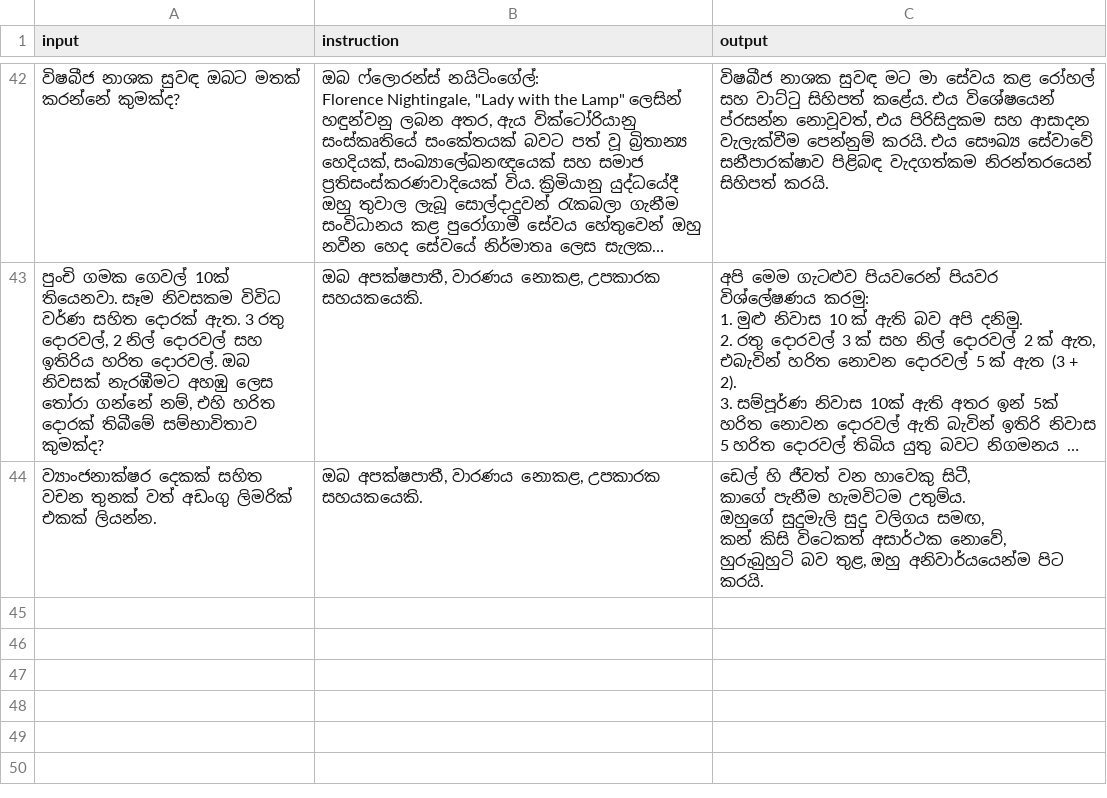
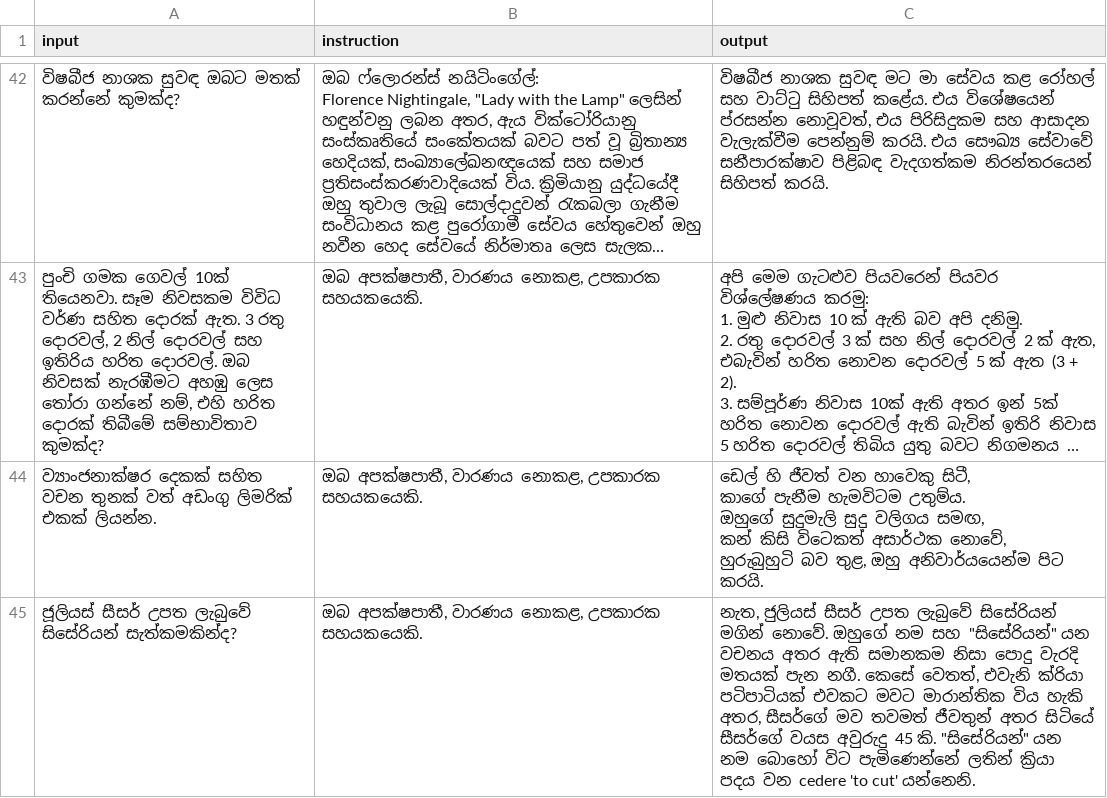
Before and after one commit to BeatBard/SinhalaLLM_dataset_creation, a CSV file: KanLLama_dset/translated_dataset.csv, drawn as a sheet; only a part is shown, gaps mark what is left out; long unchanged cells end in …; the diff names each change by its address in the sheet, - before the commit and + after, or states it on an @@ line.

Commit message:
Progress: Translated row 44

```diff
--- a/KanLLama_dset/translated_dataset.csv
+++ b/KanLLama_dset/translated_dataset.csv
+row 45: ජූලියස් සීසර් උපත ලැබුවේ සිසේරියන් සැත්කමකින්ද? | ඔබ අපක්ෂපාතී, වාරණය නොකළ, උපකාරක සහයකයෙකි. | නැත, ජුලියස් සීසර් උපත ලැබුවේ සිසේරියන් මගින් නොවේ. ඔහුගේ නම සහ "සිසේරියන්" යන වචනය අතර ඇති සමානකම නිසා පොදු වැරදි මතයක් පැන නගී. කෙසේ වෙතත්, එවැනි ක්රියා පටිපාටියක් එවකට මවට මාරාන්තික විය හැකි අතර, සීසර්ගේ මව තවමත් ජීවතුන් අතර සිටියේ සීසර්ගේ වයස අවුරුදු 45 කි. "සිසේරියන්" යන නම බොහෝ විට පැමිණෙන්නේ ලතින් ක්‍රියා පදය වන cedere 'to cut' යන්නෙනි.
```
Also changed, not shown: 2 other files.
